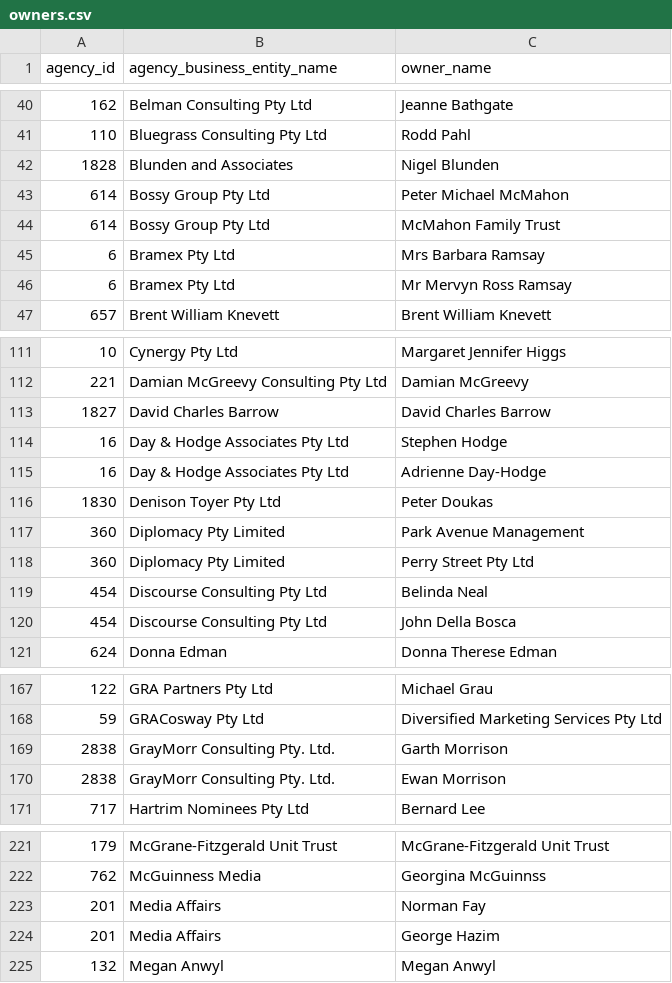
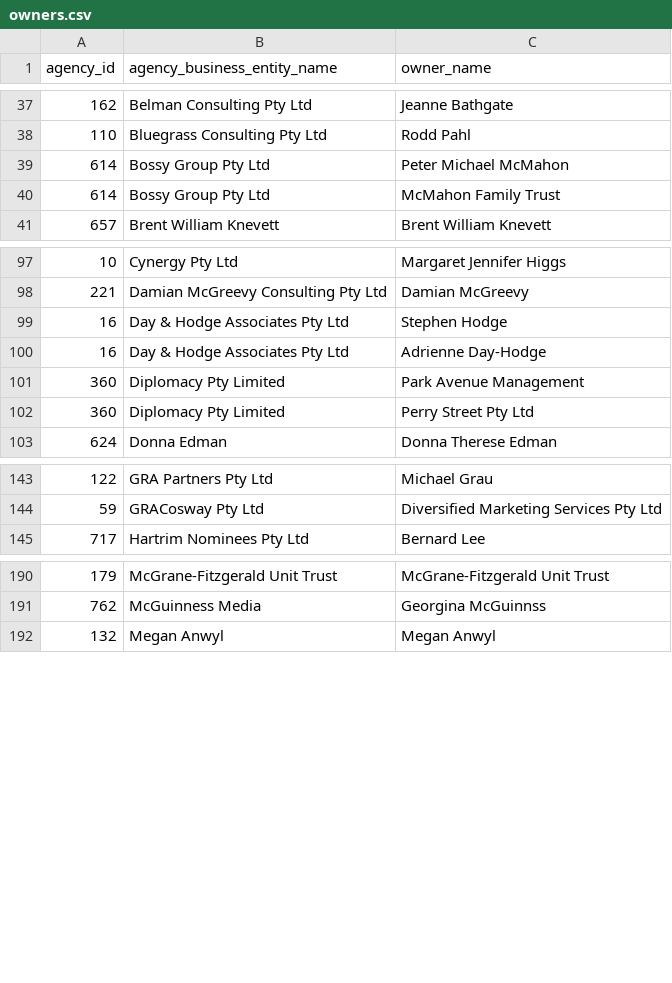
Before and after one commit to henare/australian_government_lobbyists_register, a CSV file: owners.csv, drawn as a sheet; only a part is shown, gaps mark what is left out; the diff covers the shown part only; the diff names each change by its address in the sheet, - before the commit and + after, or states it on an @@ line.

```diff
--- a/owners.csv
+++ b/owners.csv
-row 42: 1828 | Blunden and Associates | Nigel Blunden
-row 45: 6 | Bramex Pty Ltd | Mrs Barbara Ramsay
-row 46: 6 | Bramex Pty Ltd | Mr Mervyn Ross Ramsay
-row 113: 1827 | David Charles Barrow | David Charles Barrow
-row 116: 1830 | Denison Toyer Pty Ltd | Peter Doukas
-row 119: 454 | Discourse Consulting Pty Ltd | Belinda Neal
-row 120: 454 | Discourse Consulting Pty Ltd | John Della Bosca
-row 169: 2838 | GrayMorr Consulting Pty. Ltd. | Garth Morrison
-row 170: 2838 | GrayMorr Consulting Pty. Ltd. | Ewan Morrison
-row 223: 201 | Media Affairs | Norman Fay
-row 224: 201 | Media Affairs | George Hazim
```
Also changed, not shown: 33 removed rows elsewhere in this file, agencies.csv, lobbyists.csv, 1 other file.
